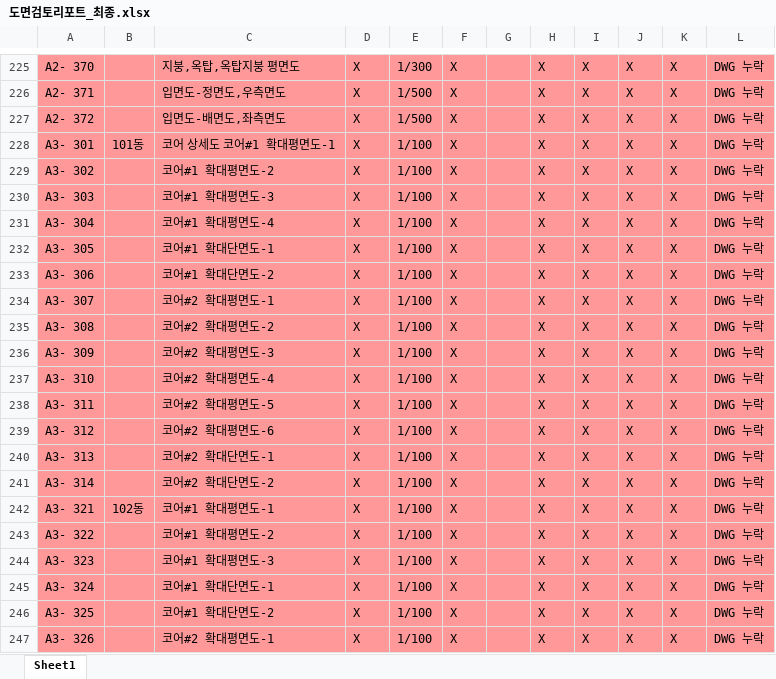
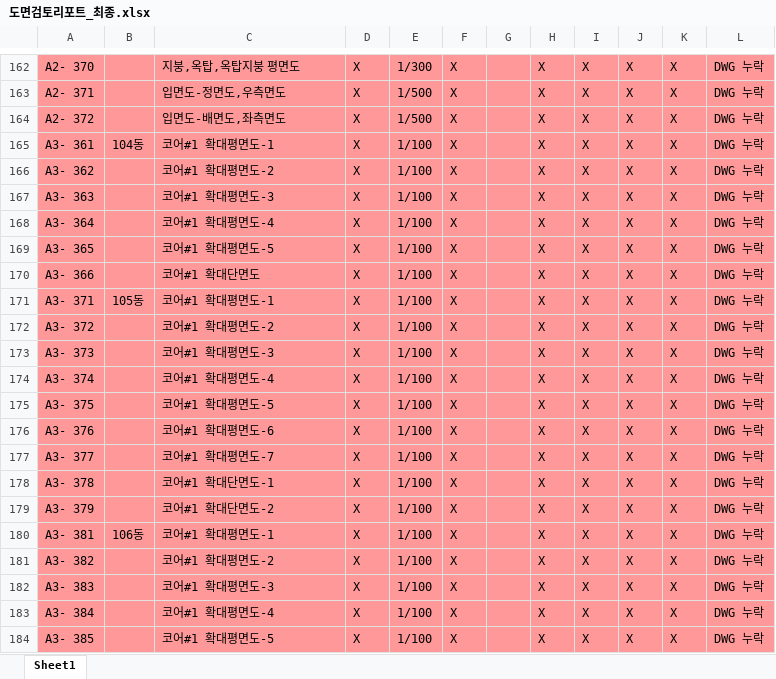
Before and after one commit to DaDaDiRaRa/dwg-checker, an Excel workbook: 도면검토리포트_최종.xlsx, sheet Sheet1, drawn as a sheet; only a part is shown, gaps mark what is left out; the shorter side is filled out with more unchanged rows; values as stored, in another font and other column widths than the file's, no borders; the diff covers the shown part only; the diff names each change by its address in the sheet, - before the commit and + after, or states it on an @@ line.

```diff
--- a/도면검토리포트_최종.xlsx (sheet Sheet1)
+++ b/도면검토리포트_최종.xlsx (sheet Sheet1)
-row 228: A3- 301 | 101동 | 코어 상세도 코어#1 확대평면도-1 | X | 1/100 | X |  | X | X | X | X | DWG 누락
-row 229: A3- 302 |  | 코어#1 확대평면도-2 | X | 1/100 | X |  | X | X | X | X | DWG 누락
-row 230: A3- 303 |  | 코어#1 확대평면도-3 | X | 1/100 | X |  | X | X | X | X | DWG 누락
-row 231: A3- 304 |  | 코어#1 확대평면도-4 | X | 1/100 | X |  | X | X | X | X | DWG 누락
-row 232: A3- 305 |  | 코어#1 확대단면도-1 | X | 1/100 | X |  | X | X | X | X | DWG 누락
-row 233: A3- 306 |  | 코어#1 확대단면도-2 | X | 1/100 | X |  | X | X | X | X | DWG 누락
-row 234: A3- 307 |  | 코어#2 확대평면도-1 | X | 1/100 | X |  | X | X | X | X | DWG 누락
-row 235: A3- 308 |  | 코어#2 확대평면도-2 | X | 1/100 | X |  | X | X | X | X | DWG 누락
-row 236: A3- 309 |  | 코어#2 확대평면도-3 | X | 1/100 | X |  | X | X | X | X | DWG 누락
-row 237: A3- 310 |  | 코어#2 확대평면도-4 | X | 1/100 | X |  | X | X | X | X | DWG 누락
-row 238: A3- 311 |  | 코어#2 확대평면도-5 | X | 1/100 | X |  | X | X | X | X | DWG 누락
-row 239: A3- 312 |  | 코어#2 확대평면도-6 | X | 1/100 | X |  | X | X | X | X | DWG 누락
-row 240: A3- 313 |  | 코어#2 확대단면도-1 | X | 1/100 | X |  | X | X | X | X | DWG 누락
-row 241: A3- 314 |  | 코어#2 확대단면도-2 | X | 1/100 | X |  | X | X | X | X | DWG 누락
-row 242: A3- 321 | 102동 | 코어#1 확대평면도-1 | X | 1/100 | X |  | X | X | X | X | DWG 누락
-row 243: A3- 322 |  | 코어#1 확대평면도-2 | X | 1/100 | X |  | X | X | X | X | DWG 누락
-row 244: A3- 323 |  | 코어#1 확대평면도-3 | X | 1/100 | X |  | X | X | X | X | DWG 누락
-row 245: A3- 324 |  | 코어#1 확대단면도-1 | X | 1/100 | X |  | X | X | X | X | DWG 누락
-row 246: A3- 325 |  | 코어#1 확대단면도-2 | X | 1/100 | X |  | X | X | X | X | DWG 누락
-row 247: A3- 326 |  | 코어#2 확대평면도-1 | X | 1/100 | X |  | X | X | X | X | DWG 누락
```
Also changed, not shown: 100 removed rows and 1 edited cell elsewhere in this sheet.
